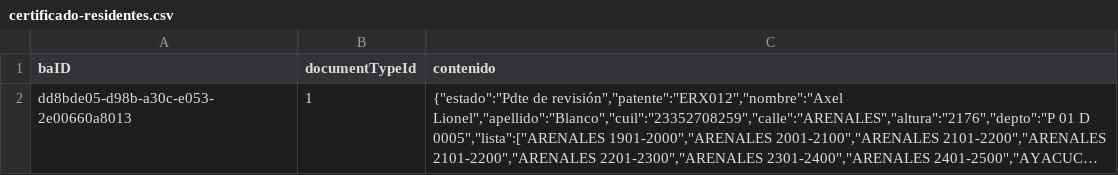
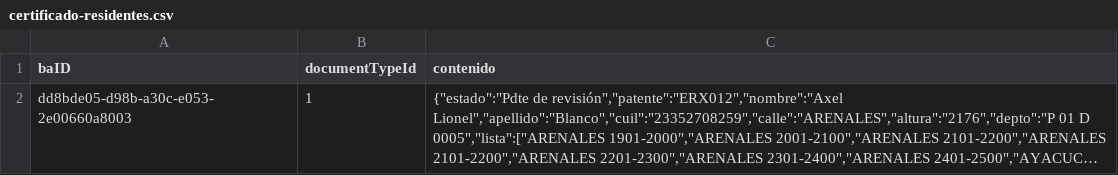
Before and after one commit to duna05/carpeta-insumos, a CSV file: src/certificado-residentes/resource/certificado-residentes.csv, drawn as a sheet; long unchanged cells end in …; the diff names each change by its address in the sheet, - before the commit and + after, or states it on an @@ line.

Commit message:
Se modifico la certificado-residentes-handler-csv.js para setear el baid con el que recibe de index.js

```diff
--- a/src/certificado-residentes/resource/certificado-residentes.csv
+++ b/src/certificado-residentes/resource/certificado-residentes.csv
-A2 (baID): dd8bde05-d98b-a30c-e053-2e00660a8013
+A2 (baID): dd8bde05-d98b-a30c-e053-2e00660a8003
```
Also changed, not shown: 7 other files.
